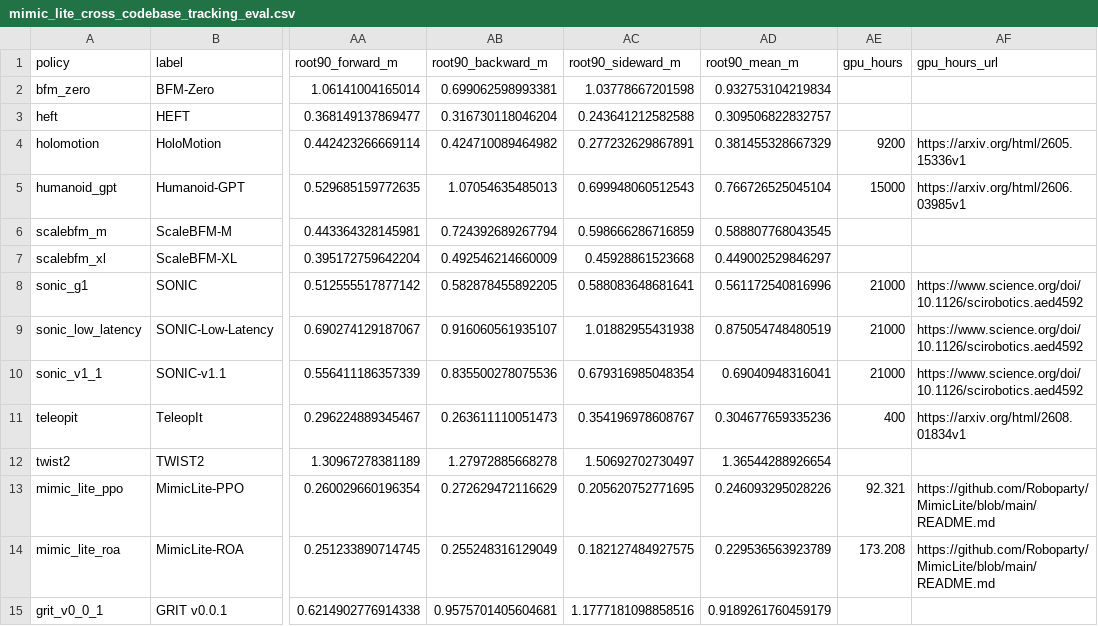
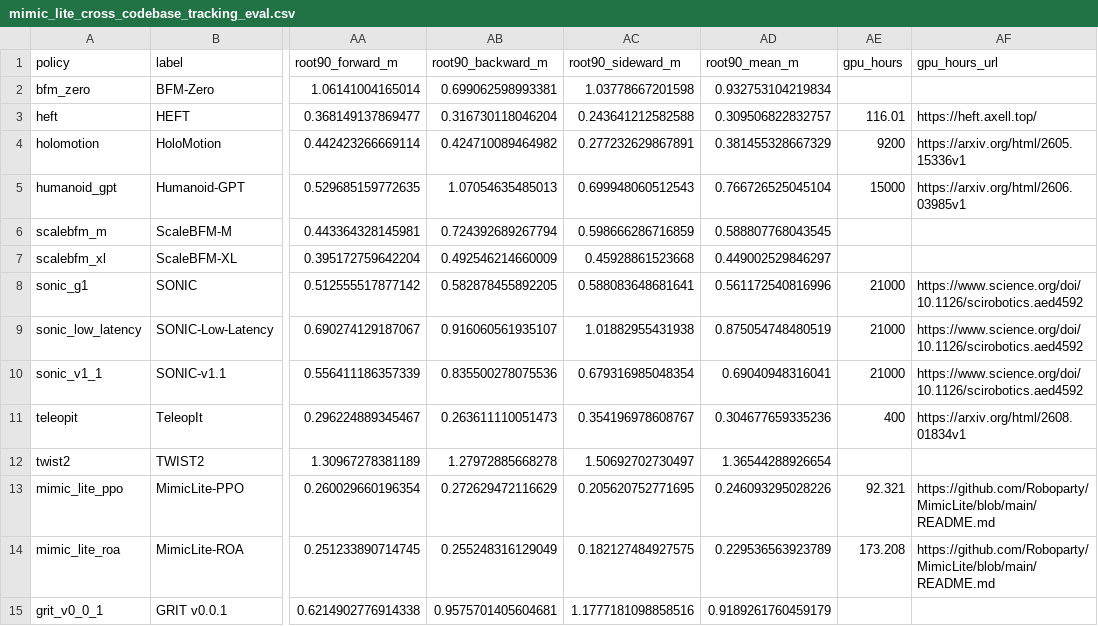
Before and after one commit to EGalahad/sim2real, a CSV file: assets/mimic_lite_cross_codebase_tracking_eval.csv, drawn as a sheet; only a part is shown, gaps mark what is left out; the diff names each change by its address in the sheet, - before the commit and + after, or states it on an @@ line.

Commit message:
Keep wrist rankings focused on relevant motion
1. Exclude MotionDecode Ground and Dance from Wrist Pos and Wrist Ori dataset means.
2. Preserve Locomotion, Manipulation, and all Legacy wrist metrics.
3. Record HEFT G1_PMG full-chain compute as 116.01 GPU hours from the supplied stage ledger.

Constraint: Ground and Dance remain selectable for every other supported metric.
Constraint: HEFT compute is user-provided evidence linked to the official project surface.
Confidence: high
Scope-risk: narrow
Tested: 5 focused tests; generated-data assertions; JSON validation; optimized EN and ZH builds; static HEFT display check.
Not-tested: Separate browser screenshot.

```diff
--- a/assets/mimic_lite_cross_codebase_tracking_eval.csv
+++ b/assets/mimic_lite_cross_codebase_tracking_eval.csv
-AE3 (gpu_hours): (empty)
+AE3 (gpu_hours): 116.01
-AF3 (gpu_hours_url): (empty)
+AF3 (gpu_hours_url): https://heft.axell.top/
```
Also changed, not shown: 6 other files.
